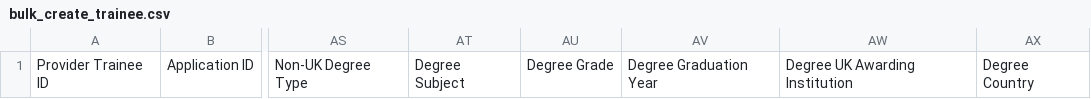
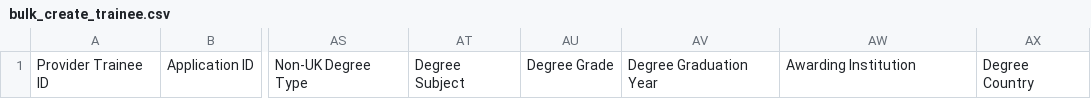
Before and after one commit to DFE-Digital/register-trainee-teachers, a CSV file: public/csv/bulk_create_trainee.csv, drawn as a sheet; only a part is shown, gaps mark what is left out; the diff names each change by its address in the sheet, - before the commit and + after, or states it on an @@ line.

Commit message:
Fix misnamed column heading in sample file

```diff
--- a/public/csv/bulk_create_trainee.csv
+++ b/public/csv/bulk_create_trainee.csv
-AW1: Degree UK Awarding Institution
+AW1: Awarding Institution
```
Also changed, not shown: 2 other files.
